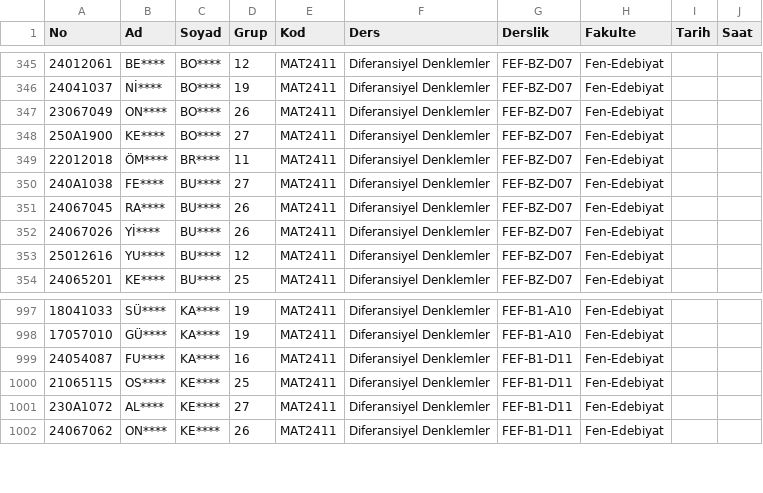
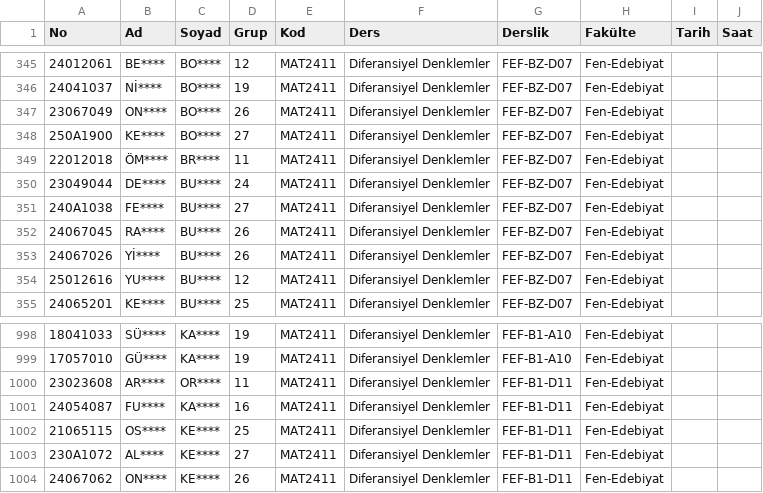
Before and after one commit to ytumatyer/ytumatyer.github.io, a CSV file: mat2411_arasinav1.csv, drawn as a sheet; only a part is shown, gaps mark what is left out; the diff names each change by its address in the sheet, - before the commit and + after, or states it on an @@ line.

Commit message:
Add files via upload

```diff
--- a/mat2411_arasinav1.csv
+++ b/mat2411_arasinav1.csv
-H1: Fakulte
+H1: Fakülte
+row 350: 23049044 | DE**** | BU**** | 24 | MAT2411 | Diferansiyel Denklemler | FEF-BZ-D07 | Fen-Edebiyat
+row 1000: 23023608 | AR**** | OR**** | 11 | MAT2411 | Diferansiyel Denklemler | FEF-B1-D11 | Fen-Edebiyat
```
